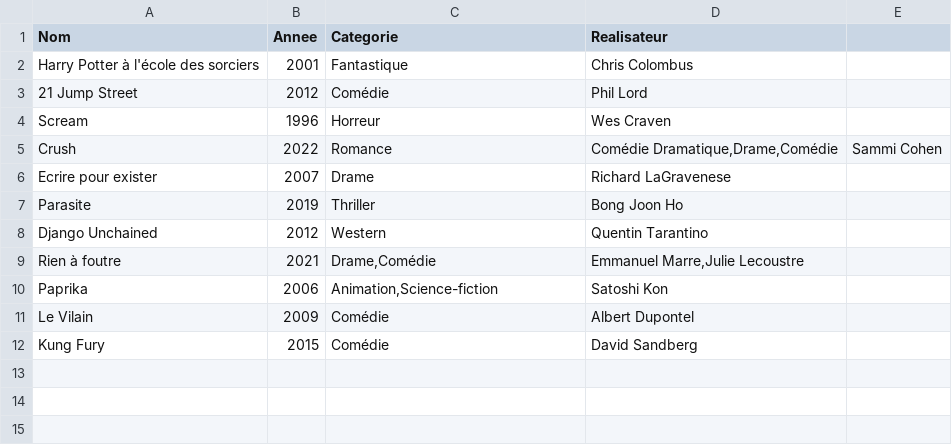
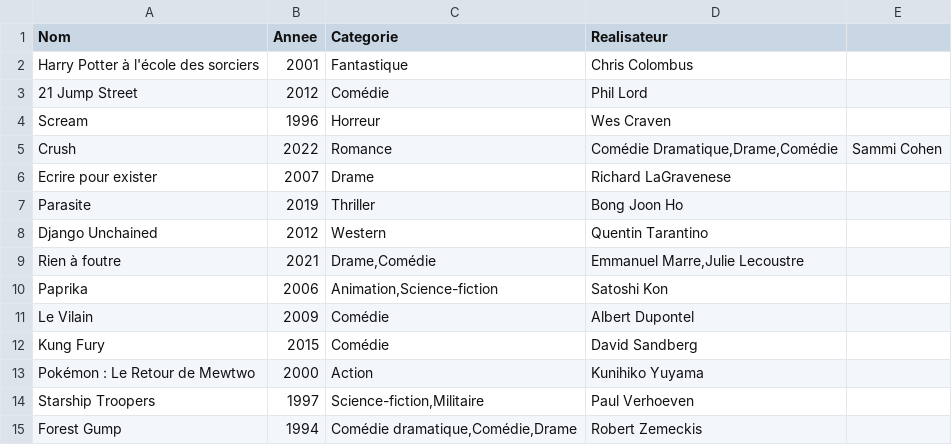
Before and after one commit to LoicKalai/film, a CSV file: film.csv, drawn as a sheet; the diff names each change by its address in the sheet, - before the commit and + after, or states it on an @@ line.

Commit message:
Up

```diff
--- a/film.csv
+++ b/film.csv
+row 13: Pokémon : Le Retour de Mewtwo | 2000 | Action | Kunihiko Yuyama
+row 14: Starship Troopers | 1997 | Science-fiction,Militaire | Paul Verhoeven
+row 15: Forest Gump | 1994 | Comédie dramatique,Comédie,Drame | Robert Zemeckis
```
